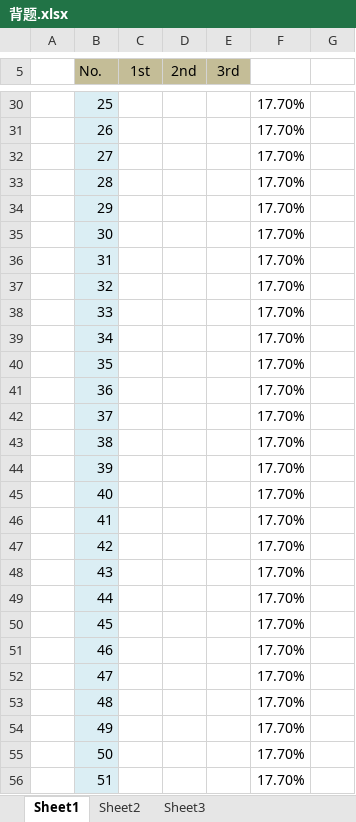
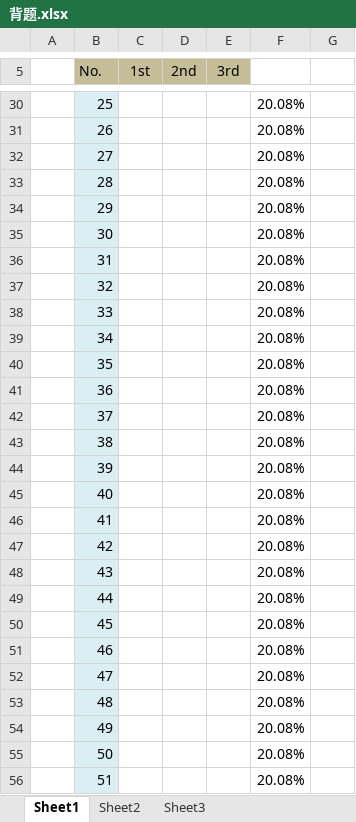
Before and after one commit to namecrz/9900Algorithm, an Excel workbook: 背题.xlsx, sheet Sheet1, drawn as a sheet; only a part is shown, gaps mark what is left out; values as stored, in another font and other column widths than the file's, no borders; the diff covers the shown part only; the diff names each change by its address in the sheet, - before the commit and + after, or states it on an @@ line.

```diff
--- a/背题.xlsx (sheet Sheet1)
+++ b/背题.xlsx (sheet Sheet1)
-F30:F56: 17.70%
+F30:F56: 20.08%
```
Also changed, not shown: 723 edited cells elsewhere in this sheet.
